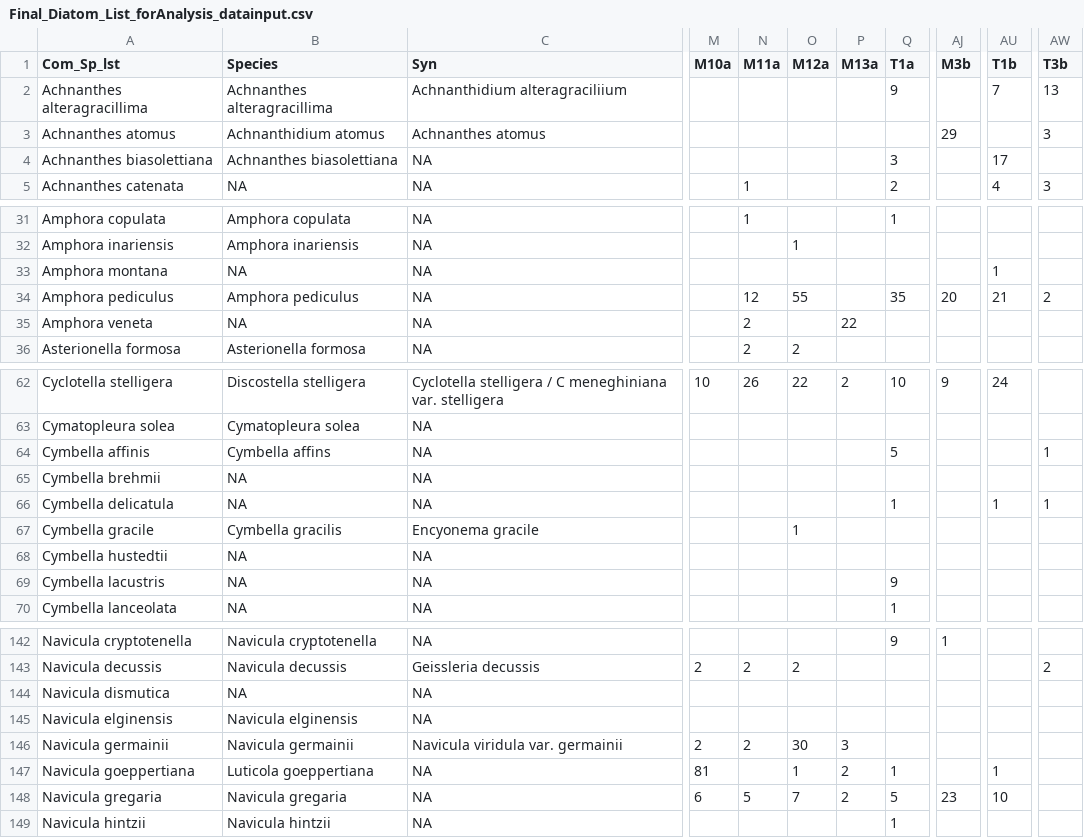
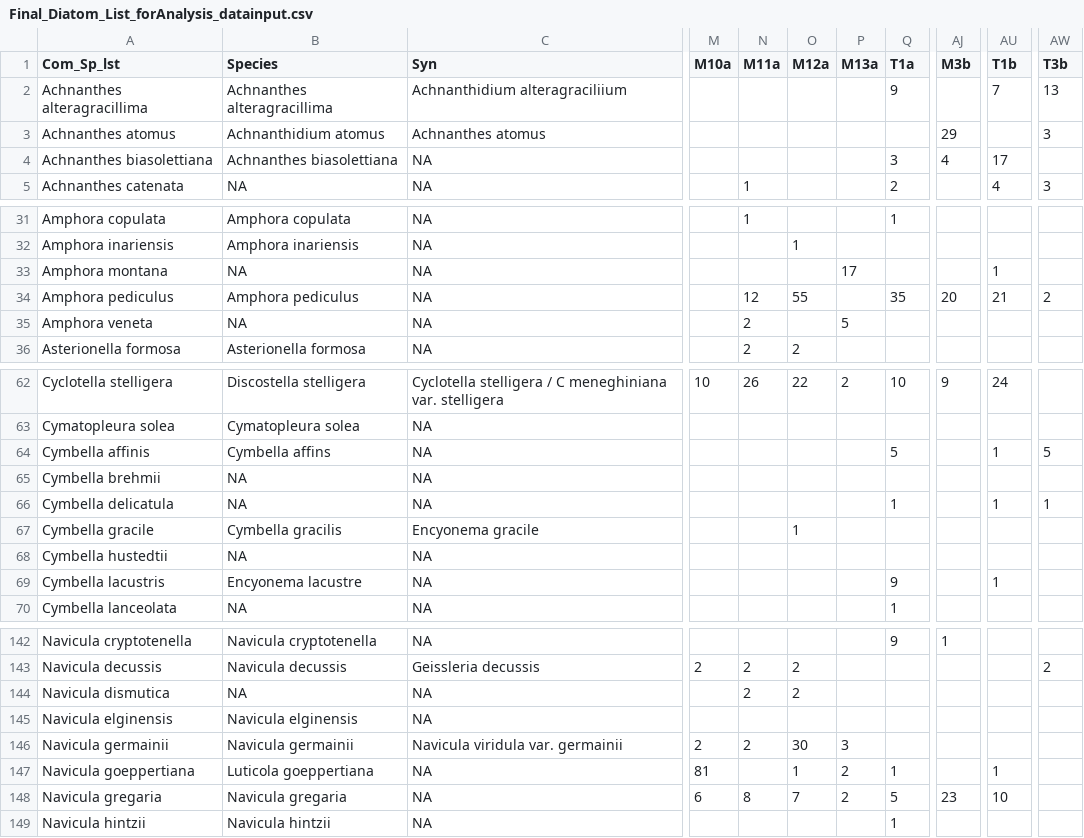
Before and after one commit to muyeoljung/Diatom-Data-Analysis, a CSV file: Final_Diatom_List_forAnalysis_datainput.csv, drawn as a sheet; only a part is shown, gaps mark what is left out; the diff covers the shown part only; the diff names each change by its address in the sheet, - before the commit and + after, or states it on an @@ line.

```diff
--- a/Final_Diatom_List_forAnalysis_datainput.csv
+++ b/Final_Diatom_List_forAnalysis_datainput.csv
-AJ4 (M3b): (empty)
+AJ4 (M3b): 4
-P33 (M13a): (empty)
+P33 (M13a): 17
-P35 (M13a): 22
+P35 (M13a): 5
-AU64 (T1b): (empty)
+AU64 (T1b): 1
-AW64 (T3b): 1
+AW64 (T3b): 5
-B69 (Species): NA
+B69 (Species): Encyonema lacustre
-AU69 (T1b): (empty)
+AU69 (T1b): 1
-N144 (M11a): (empty)
+N144 (M11a): 2
-O144 (M12a): (empty)
+O144 (M12a): 2
-N148 (M11a): 5
+N148 (M11a): 8
```
Also changed, not shown: 1 added row, 10 removed rows and 20 edited cells elsewhere in this file.
